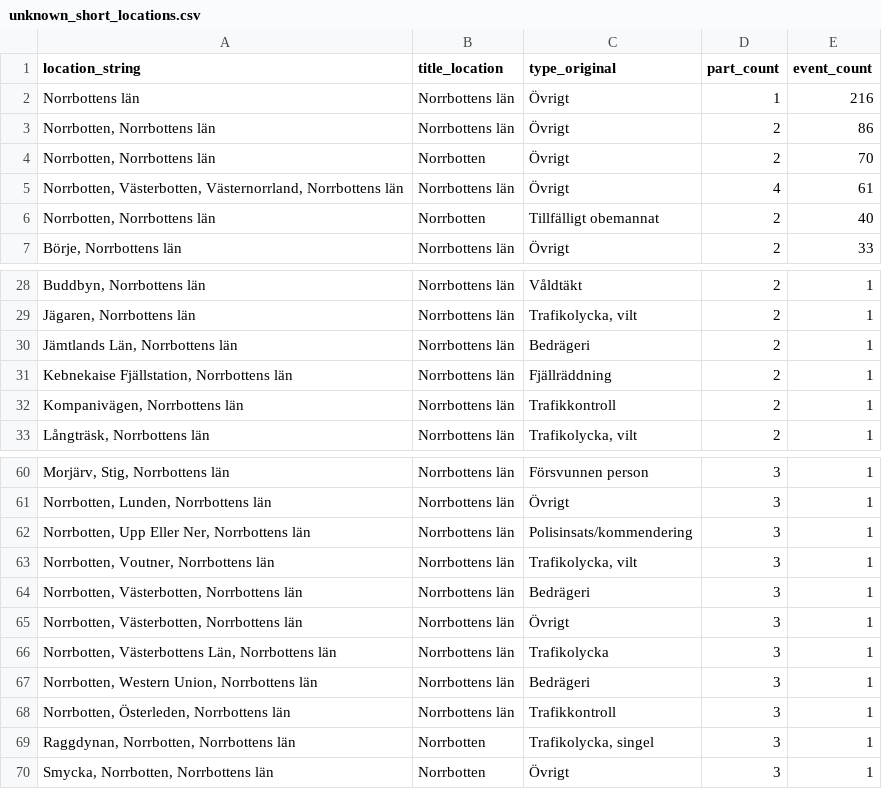
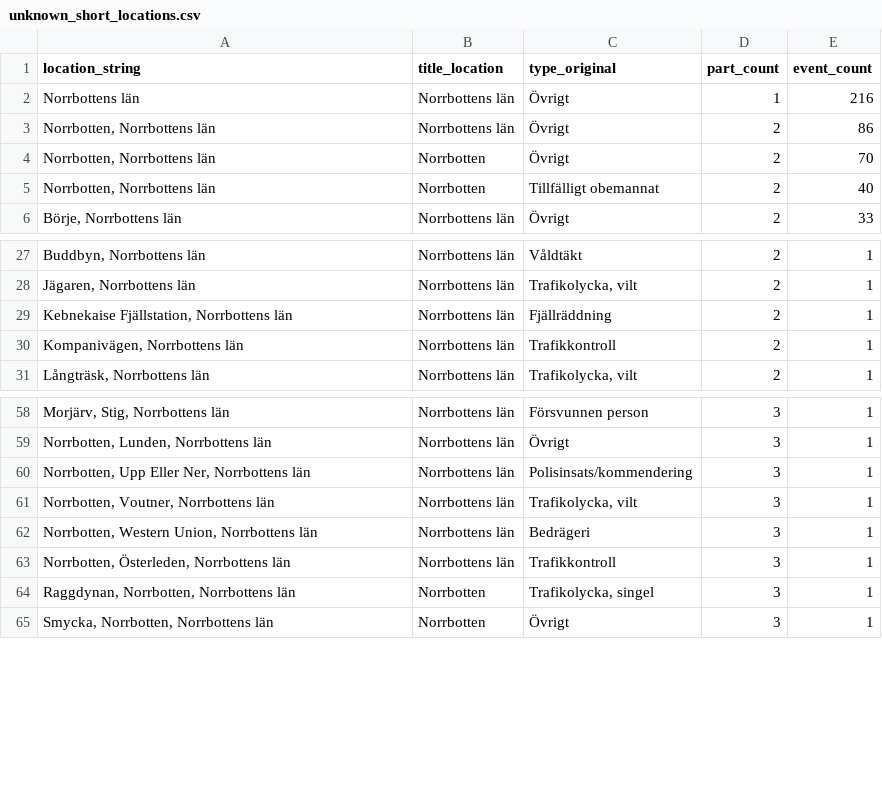
Before and after one commit to Lulea-statistik/Lulea-polishandelser, a CSV file: data/unknown_short_locations.csv, drawn as a sheet; only a part is shown, gaps mark what is left out; the diff names each change by its address in the sheet, - before the commit and + after, or states it on an @@ line.

```diff
--- a/data/unknown_short_locations.csv
+++ b/data/unknown_short_locations.csv
-row 5: Norrbotten, Västerbotten, Västernorrland, Norrbottens län | Norrbottens län | Övrigt | 4 | 61
-row 30: Jämtlands Län, Norrbottens län | Norrbottens län | Bedrägeri | 2 | 1
-row 64: Norrbotten, Västerbotten, Norrbottens län | Norrbottens län | Bedrägeri | 3 | 1
-row 65: Norrbotten, Västerbotten, Norrbottens län | Norrbottens län | Övrigt | 3 | 1
-row 66: Norrbotten, Västerbottens Län, Norrbottens län | Norrbottens län | Trafikolycka | 3 | 1
```
Also changed, not shown: data/summary_validation_sample.csv, data/unknown_geography_title_locations.csv, 8 other files.
